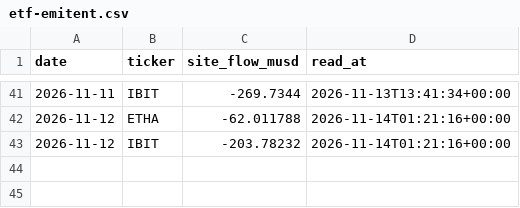
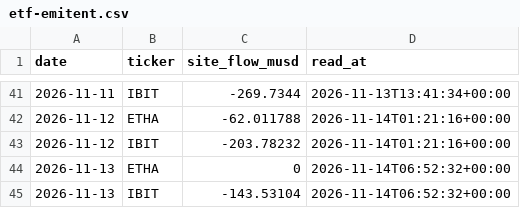
Before and after one commit to capitalflowai-app/capitalflowai-app.github.io, a CSV file: kontrola/etf-emitent.csv, drawn as a sheet; only a part is shown, gaps mark what is left out; the diff names each change by its address in the sheet, - before the commit and + after, or states it on an @@ line.

```diff
--- a/kontrola/etf-emitent.csv
+++ b/kontrola/etf-emitent.csv
+row 44: 2026-11-13 | ETHA | 0 | 2026-11-14T06:52:32+00:00
+row 45: 2026-11-13 | IBIT | -143.53104 | 2026-11-14T06:52:32+00:00
```
Also changed, not shown: kontrola/ark-arkb.csv, kontrola/stable-emitenci.csv, 4 other files.
